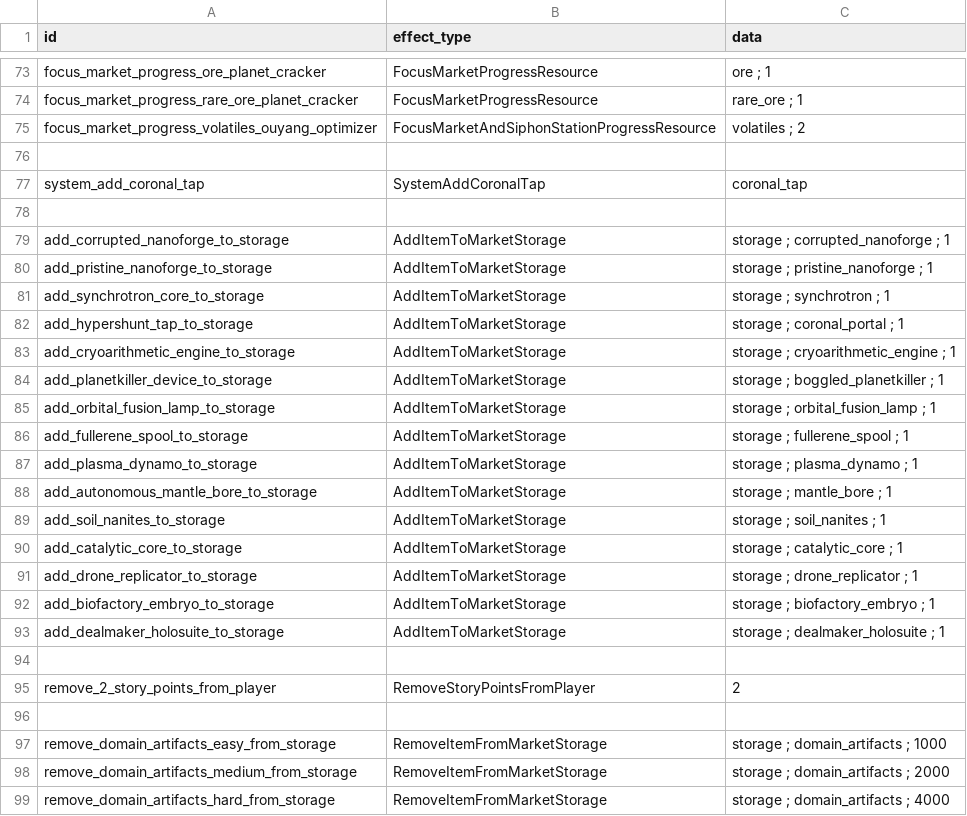
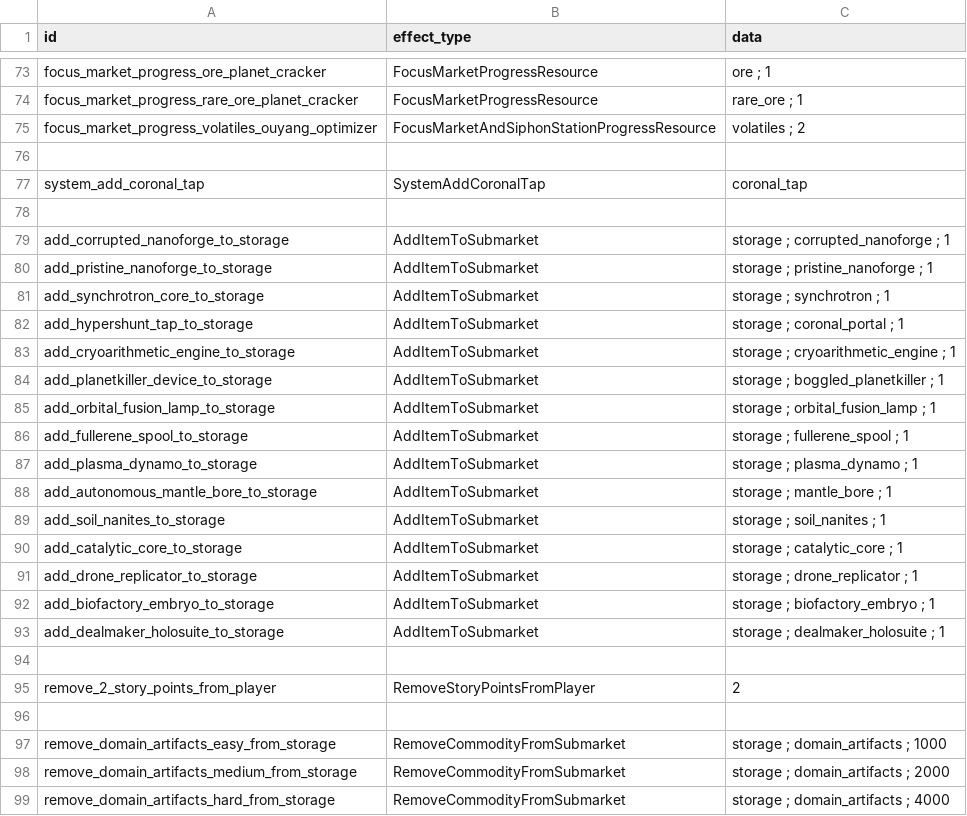
Before and after one commit to boggledstarsector/TASC, a CSV file: data/campaign/terraforming/project_effects.csv, drawn as a sheet; only a part is shown, gaps mark what is left out.

Commit message:
Added checks on most requirements and effects to verify things like commodities and items existing. Easier to debug when it says at game load "This thing doesn't exist"

```diff
--- a/data/campaign/terraforming/project_effects.csv
+++ b/data/campaign/terraforming/project_effects.csv
@@ -78,17 +78,17 @@ system_add_coronal_tap,SystemAddCoronalTap,"coronal_tap"
 
-add_corrupted_nanoforge_to_storage,AddItemToMarketStorage,"storage ; corrupted_nanoforge ; 1"
-add_pristine_nanoforge_to_storage,AddItemToMarketStorage,"storage ; pristine_nanoforge ; 1"
-add_synchrotron_core_to_storage,AddItemToMarketStorage,"storage ; synchrotron ; 1"
-add_hypershunt_tap_to_storage,AddItemToMarketStorage,"storage ; coronal_portal ; 1"
-add_cryoarithmetic_engine_to_storage,AddItemToMarketStorage,"storage ; cryoarithmetic_engine ; 1"
-add_planetkiller_device_to_storage,AddItemToMarketStorage,"storage ; boggled_planetkiller ; 1"
-add_orbital_fusion_lamp_to_storage,AddItemToMarketStorage,"storage ; orbital_fusion_lamp ; 1"
-add_fullerene_spool_to_storage,AddItemToMarketStorage,"storage ; fullerene_spool ; 1"
-add_plasma_dynamo_to_storage,AddItemToMarketStorage,"storage ; plasma_dynamo ; 1"
-add_autonomous_mantle_bore_to_storage,AddItemToMarketStorage,"storage ; mantle_bore ; 1"
-add_soil_nanites_to_storage,AddItemToMarketStorage,"storage ; soil_nanites ; 1"
-add_catalytic_core_to_storage,AddItemToMarketStorage,"storage ; catalytic_core ; 1"
-add_drone_replicator_to_storage,AddItemToMarketStorage,"storage ; drone_replicator ; 1"
-add_biofactory_embryo_to_storage,AddItemToMarketStorage,"storage ; biofactory_embryo ; 1"
-add_dealmaker_holosuite_to_storage,AddItemToMarketStorage,"storage ; dealmaker_holosuite ; 1"
+add_corrupted_nanoforge_to_storage,AddItemToSubmarket,"storage ; corrupted_nanoforge ; 1"
+add_pristine_nanoforge_to_storage,AddItemToSubmarket,"storage ; pristine_nanoforge ; 1"
+add_synchrotron_core_to_storage,AddItemToSubmarket,"storage ; synchrotron ; 1"
+add_hypershunt_tap_to_storage,AddItemToSubmarket,"storage ; coronal_portal ; 1"
+add_cryoarithmetic_engine_to_storage,AddItemToSubmarket,"storage ; cryoarithmetic_engine ; 1"
+add_planetkiller_device_to_storage,AddItemToSubmarket,"storage ; boggled_planetkiller ; 1"
+add_orbital_fusion_lamp_to_storage,AddItemToSubmarket,"storage ; orbital_fusion_lamp ; 1"
+add_fullerene_spool_to_storage,AddItemToSubmarket,"storage ; fullerene_spool ; 1"
+add_plasma_dynamo_to_storage,AddItemToSubmarket,"storage ; plasma_dynamo ; 1"
+add_autonomous_mantle_bore_to_storage,AddItemToSubmarket,"storage ; mantle_bore ; 1"
+add_soil_nanites_to_storage,AddItemToSubmarket,"storage ; soil_nanites ; 1"
+add_catalytic_core_to_storage,AddItemToSubmarket,"storage ; catalytic_core ; 1"
+add_drone_replicator_to_storage,AddItemToSubmarket,"storage ; drone_replicator ; 1"
+add_biofactory_embryo_to_storage,AddItemToSubmarket,"storage ; biofactory_embryo ; 1"
+add_dealmaker_holosuite_to_storage,AddItemToSubmarket,"storage ; dealmaker_holosuite ; 1"
 
@@ -96,4 +96,4 @@ remove_2_story_points_from_player,RemoveStoryPointsFromPlayer,2
 
-remove_domain_artifacts_easy_from_storage,RemoveItemFromMarketStorage,"storage ; domain_artifacts ; 1000"
-remove_domain_artifacts_medium_from_storage,RemoveItemFromMarketStorage,"storage ; domain_artifacts ; 2000"
-remove_domain_artifacts_hard_from_storage,RemoveItemFromMarketStorage,"storage ; domain_artifacts ; 4000"
+remove_domain_artifacts_easy_from_storage,RemoveCommodityFromSubmarket,"storage ; domain_artifacts ; 1000"
+remove_domain_artifacts_medium_from_storage,RemoveCommodityFromSubmarket,"storage ; domain_artifacts ; 2000"
+remove_domain_artifacts_hard_from_storage,RemoveCommodityFromSubmarket,"storage ; domain_artifacts ; 4000"
```
Also changed, not shown: data/campaign/terraforming/terraforming_requirement.csv, 6 other files.
